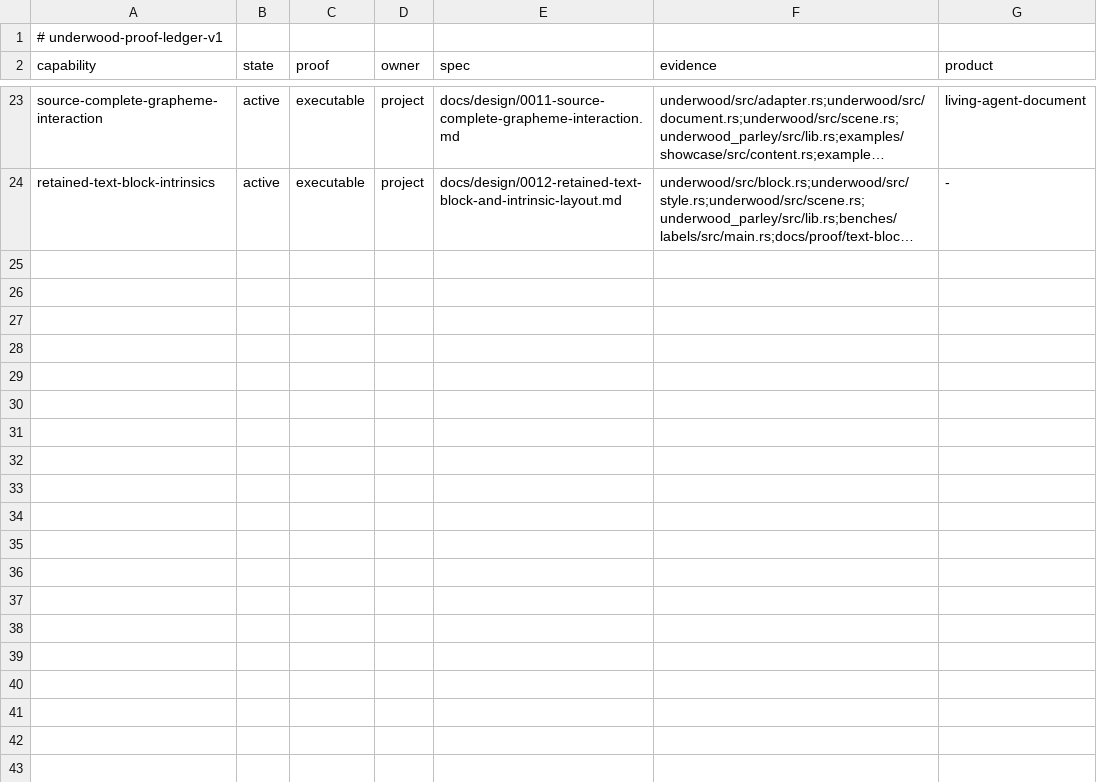
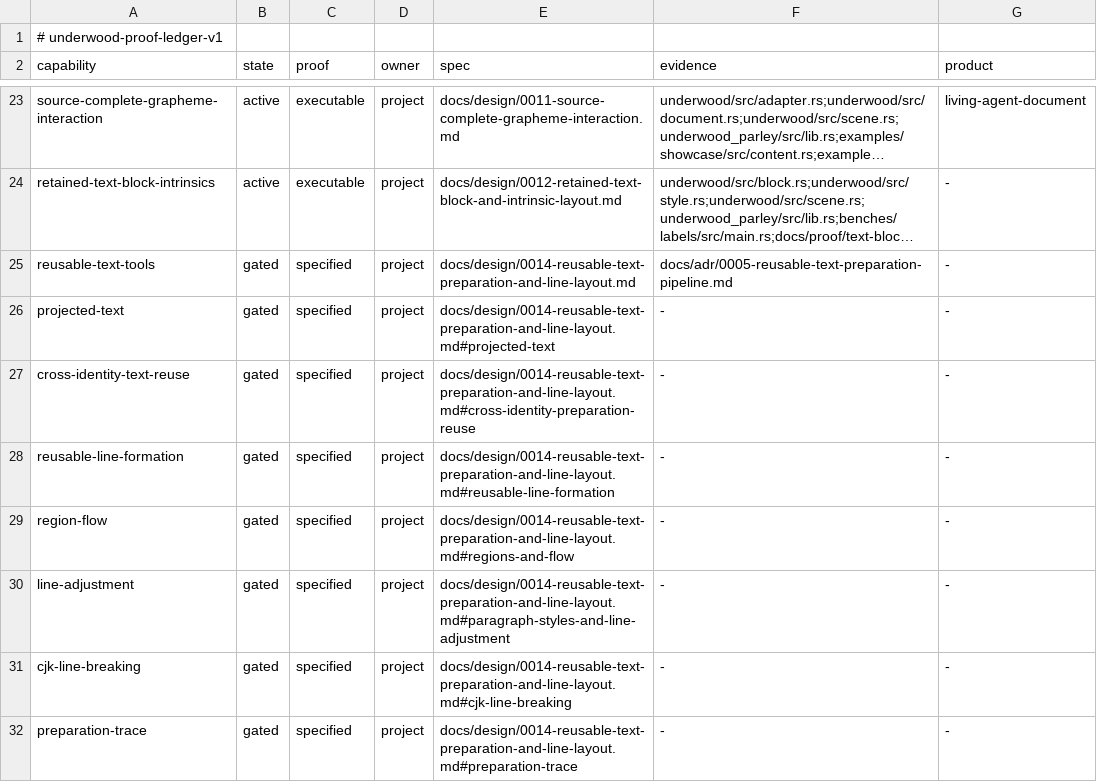
Before and after one commit to forest-rs/underwood, a TSV file: docs/proof/ledger.tsv, drawn as a sheet; only a part is shown, gaps mark what is left out; long unchanged cells end in …; the diff names each change by its address in the sheet, - before the commit and + after, or states it on an @@ line.

Commit message:
Plan reusable text preparation campaign
Accept the explicit-stage architecture for projection, line formation, region flow, and adjustment so Underwood can grow without recreating Parley’s fused layout object.

Pin the Underwood and Overstory integration checkpoints as executable consumer evidence, define CSS Text computed semantics as a positive conformance source, and give cross-identity label reuse its own identity-safe, budgeted proof gate.

Create the dependency-ordered `und-oh0.13` campaign and record the work in the proof ledger before foundational APIs begin to move.

```diff
--- a/docs/proof/ledger.tsv
+++ b/docs/proof/ledger.tsv
+row 25: reusable-text-tools | gated | specified | project | docs/design/0014-reusable-text-preparation-and-line-layout.md | docs/adr/0005-reusable-text-preparation-pipeline.md | -
+row 26: projected-text | gated | specified | project | docs/design/0014-reusable-text-preparation-and-line-layout.md#projected-text | - | -
+row 27: cross-identity-text-reuse | gated | specified | project | docs/design/0014-reusable-text-preparation-and-line-layout.md#cross-identity-preparation-reuse | - | -
+row 28: reusable-line-formation | gated | specified | project | docs/design/0014-reusable-text-preparation-and-line-layout.md#reusable-line-formation | - | -
+row 29: region-flow | gated | specified | project | docs/design/0014-reusable-text-preparation-and-line-layout.md#regions-and-flow | - | -
+row 30: line-adjustment | gated | specified | project | docs/design/0014-reusable-text-preparation-and-line-layout.md#paragraph-styles-and-line-adjustment | - | -
+row 31: cjk-line-breaking | gated | specified | project | docs/design/0014-reusable-text-preparation-and-line-layout.md#cjk-line-breaking | - | -
+row 32: preparation-trace | gated | specified | project | docs/design/0014-reusable-text-preparation-and-line-layout.md#preparation-trace | - | -
```
Also changed, not shown: 6 other files.
